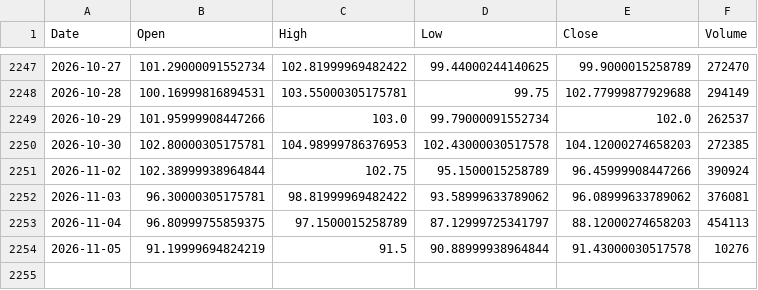
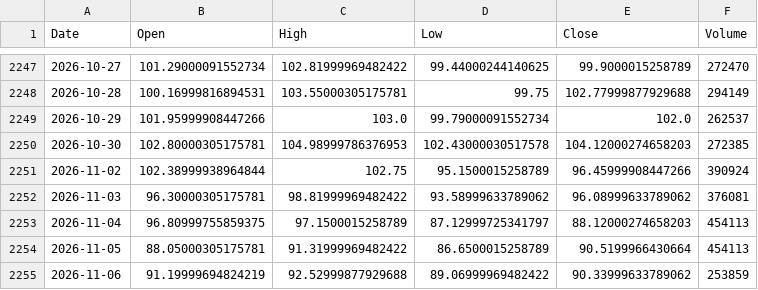
Before and after one commit to lonb3k/vol-dashboard, a CSV file: data/contracts/CLZ26_NYM.csv, drawn as a sheet; only a part is shown, gaps mark what is left out.

```diff
--- a/data/contracts/CLZ26_NYM.csv
+++ b/data/contracts/CLZ26_NYM.csv
@@ -2253,2 +2253,3 @@ Date,Open,High,Low,Close,Volume
 2026-11-04,96.80999755859375,97.1500015258789,87.12999725341797,88.12000274658203,454113
-2026-11-05,91.19999694824219,91.5,90.88999938964844,91.43000030517578,10276
+2026-11-05,88.05000305175781,91.31999969482422,86.6500015258789,90.5199966430664,454113
+2026-11-06,91.19999694824219,92.52999877929688,89.06999969482422,90.33999633789062,253859
```
Also changed, not shown: data/CL_F.csv, data/contracts/CLF27_NYM.csv, 54 other files.
